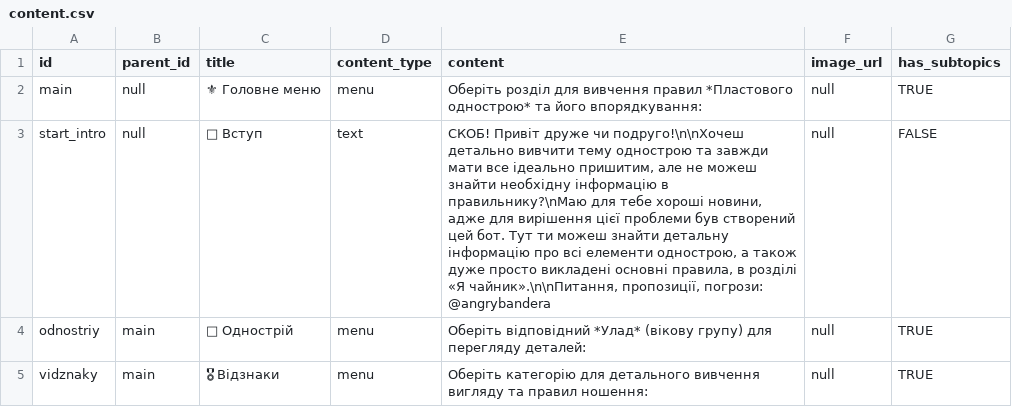
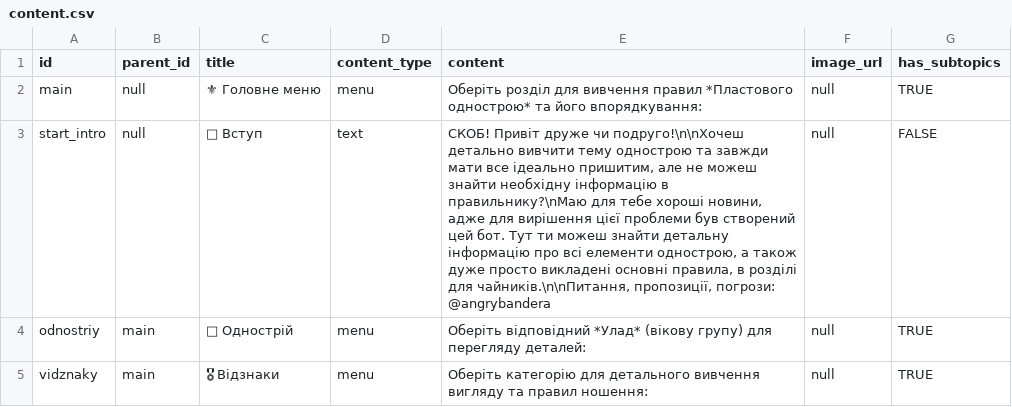
Before and after one commit to AngryBandera/PlastPravylnykBot, a CSV file: data/content.csv, drawn as a sheet; only a part is shown; the diff names each change by its address in the sheet, - before the commit and + after, or states it on an @@ line.

Commit message:
minor text changes

```diff
--- a/data/content.csv
+++ b/data/content.csv
-E3 (content): …в розділі «Я чайник».\n\nПитання, пропозиції, погрози:…
+E3 (content): …в розділі для чайників.\n\nПитання, пропозиції, погрози:…
```
